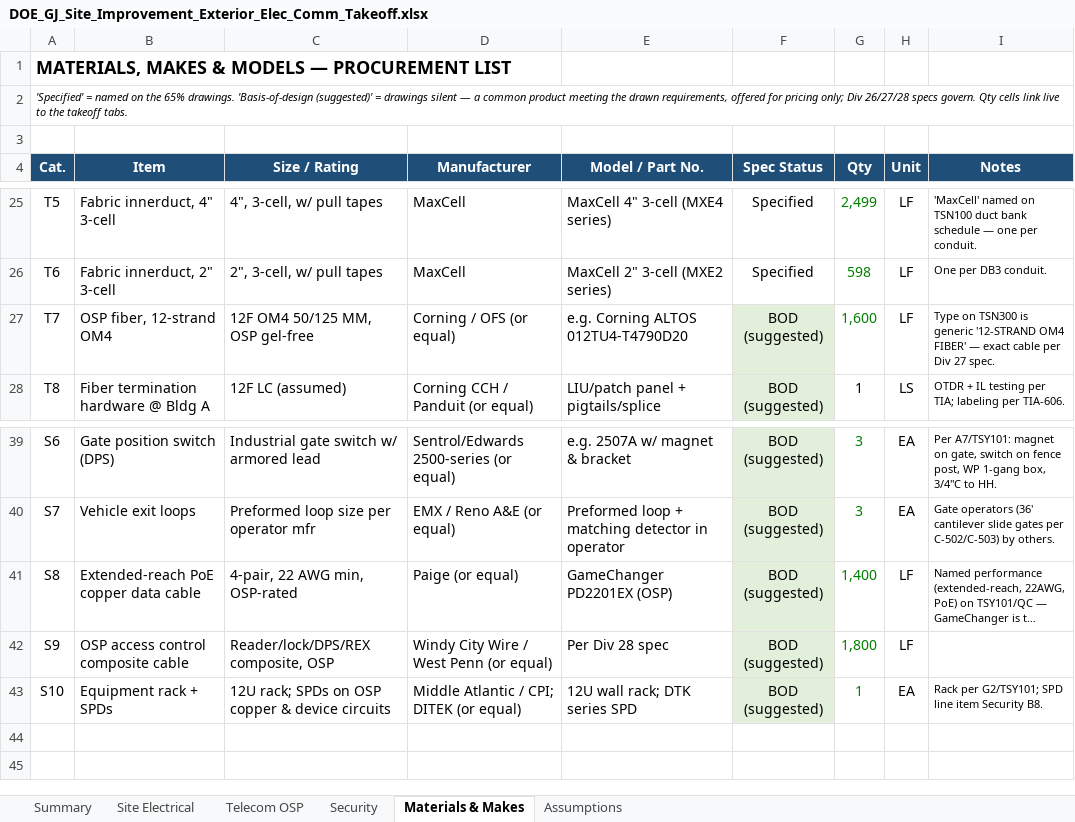
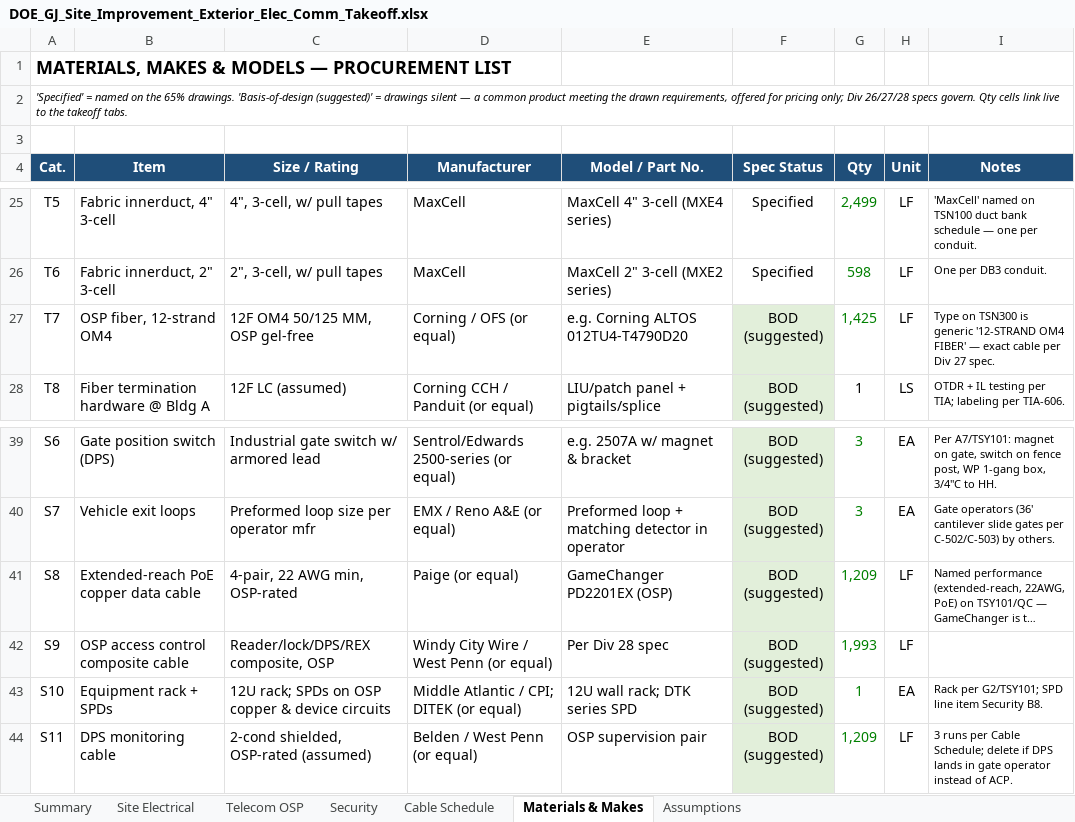
Before and after one commit to Caliso78/12348, an Excel workbook: DOE_GJ_Site_Improvement_Exterior_Elec_Comm_Takeoff.xlsx, sheet Materials & Makes, drawn as a sheet; only a part is shown, gaps mark what is left out; long unchanged cells end in …; values as stored, in another font and other column widths than the file's, no borders; the diff names each change by its address in the sheet, - before the commit and + after, or states it on an @@ line.

```diff
--- a/DOE_GJ_Site_Improvement_Exterior_Elec_Comm_Takeoff.xlsx (sheet Materials & Makes)
+++ b/DOE_GJ_Site_Improvement_Exterior_Elec_Comm_Takeoff.xlsx (sheet Materials & Makes)
+sheet tab: Cable Schedule
-G27 (Qty): 1,600
+G27 (Qty): 1,425
-G41 (Qty): 1,400
+G41 (Qty): 1,209
-G42 (Qty): 1,800
+G42 (Qty): 1,993
+row 44: S11 | DPS monitoring cable | 2-cond shielded, OSP-rated (assumed) | Belden / West Penn (or equal) | OSP supervision pair | BOD (suggested) | 1,209 | LF | 3 runs per Cable Schedule; delete if DPS lands in gate operator instead of ACP.
```
Also changed, not shown: sheet Security, sheet Telecom OSP, formulas that keep their value.
